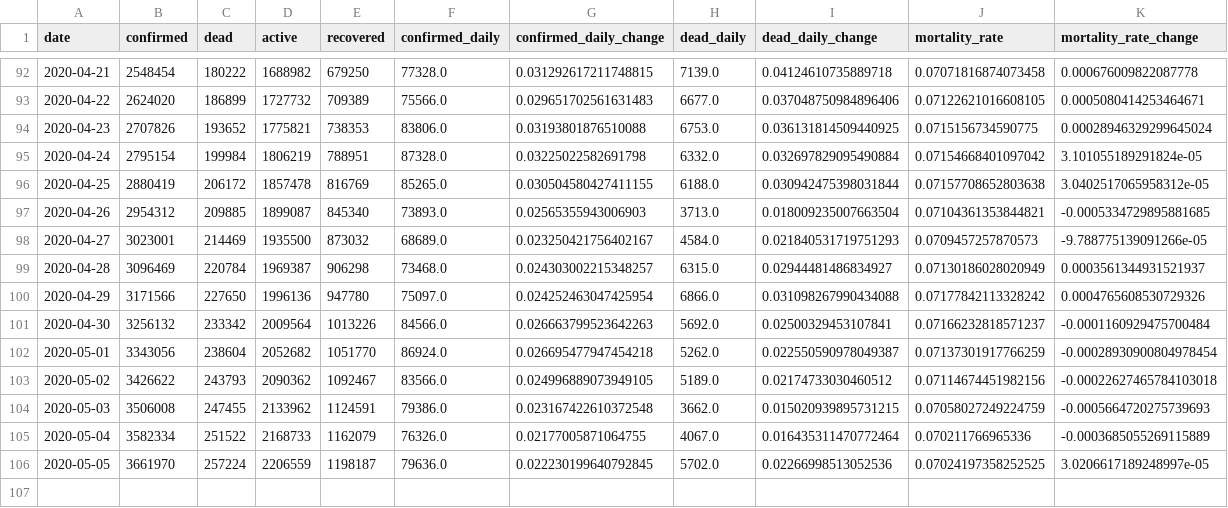
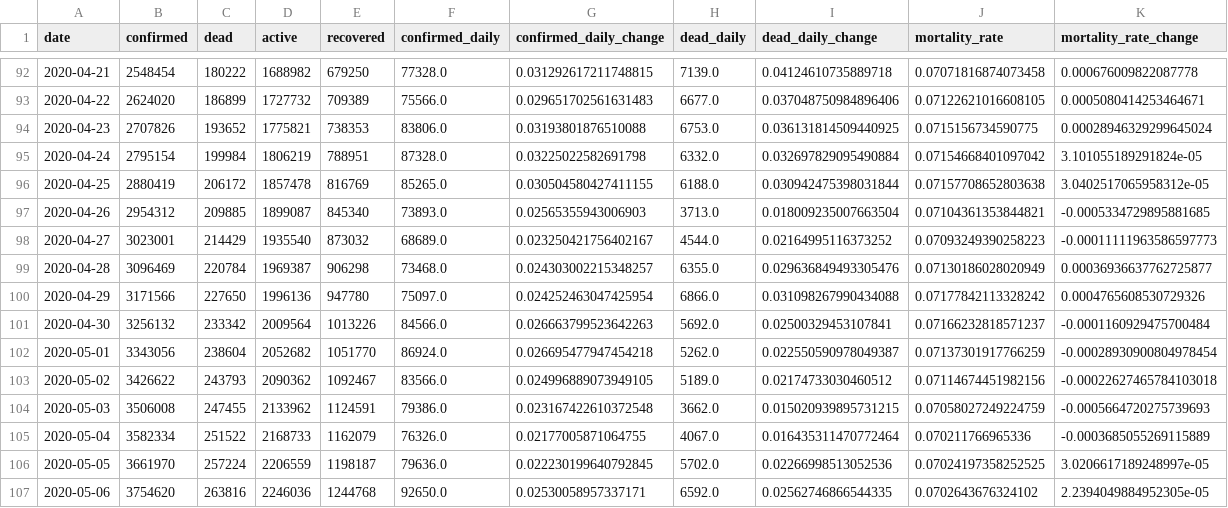
Before and after one commit to Eladweller/COVID-19-worldwide-analysis, a CSV file: data/COVID-19 daily.csv, drawn as a sheet; only a part is shown, gaps mark what is left out.

```diff
--- a/data/COVID-19 daily.csv
+++ b/data/COVID-19 daily.csv
@@ -97,4 +97,4 @@ date,confirmed,dead,active,recovered,confirmed_daily,confirmed_daily_change,dead
 2020-04-26,2954312,209885,1899087,845340,73893.0,0.02565355943006903,3713.0,0.018009235007663504,0.07104361353844821,-0.0005334729895881685
-2020-04-27,3023001,214469,1935500,873032,68689.0,0.023250421756402167,4584.0,0.021840531719751293,0.0709457257870573,-9.788775139091266e-05
-2020-04-28,3096469,220784,1969387,906298,73468.0,0.024303002215348257,6315.0,0.02944481486834927,0.07130186028020949,0.0003561344931521937
+2020-04-27,3023001,214429,1935540,873032,68689.0,0.023250421756402167,4544.0,0.02164995116373252,0.07093249390258223,-0.00011111963586597773
+2020-04-28,3096469,220784,1969387,906298,73468.0,0.024303002215348257,6355.0,0.029636849493305476,0.07130186028020949,0.00036936637762725877
 2020-04-29,3171566,227650,1996136,947780,75097.0,0.024252463047425954,6866.0,0.031098267990434088,0.07177842113328242,0.0004765608530729326
@@ -106 +106,2 @@ date,confirmed,dead,active,recovered,confirmed_daily,confirmed_daily_change,dead
 2020-05-05,3661970,257224,2206559,1198187,79636.0,0.022230199640792845,5702.0,0.02266998513052536,0.07024197358252525,3.0206617189248997e-05
+2020-05-06,3754620,263816,2246036,1244768,92650.0,0.02530058957337171,6592.0,0.02562746866544335,0.0702643676324102,2.2394049884952305e-05
```
Also changed, not shown: Israel vs oecdmedian.csv, data/time_series_covid19_confirmed_global.csv, 38 other files.
